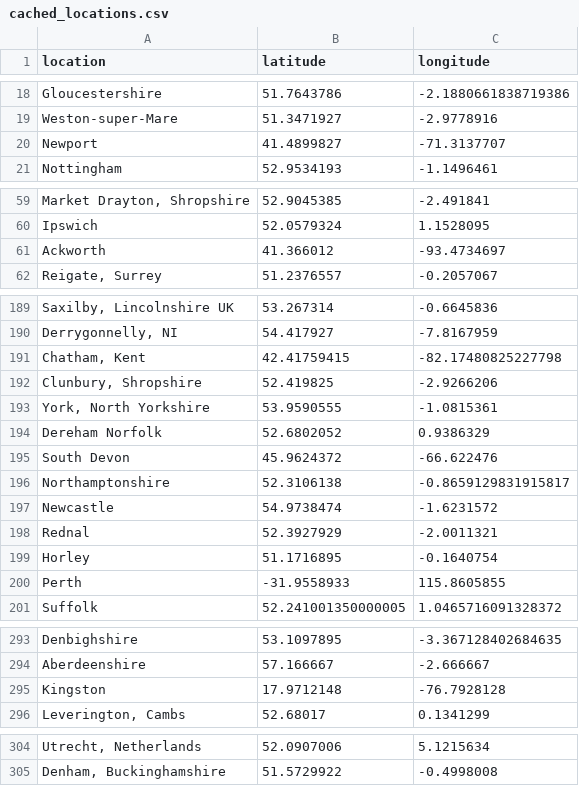
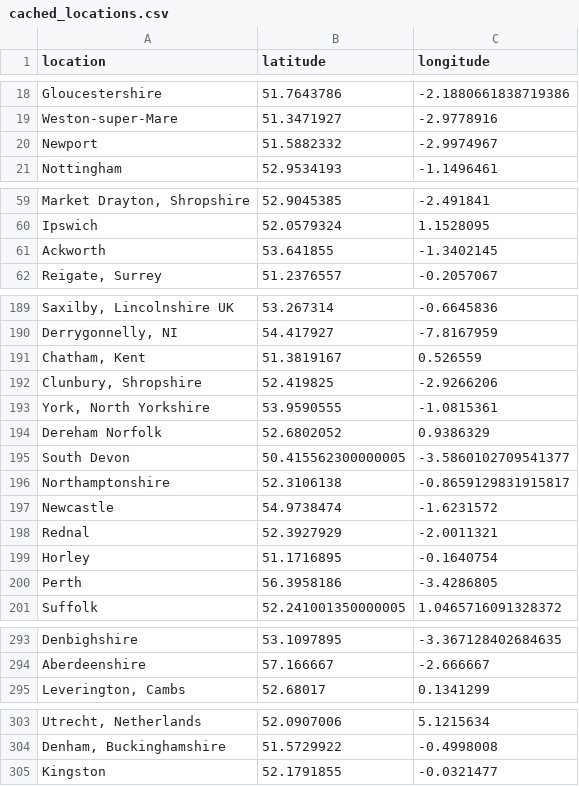
Before and after one commit to Johnr24/heatpump, a CSV file: cached_locations.csv, drawn as a sheet; only a part is shown, gaps mark what is left out; removed rows and columns are numbered as before the commit, all else as after; the diff covers the shown part only; the diff names each change by its address in the sheet, - before the commit and + after, or states it on an @@ line.

Commit message:
changes locations fix

```diff
--- a/cached_locations.csv
+++ b/cached_locations.csv
-B20 (latitude): 41.4899827
+B20 (latitude): 51.5882332
-C20 (longitude): -71.3137707
+C20 (longitude): -2.9974967
-B61 (latitude): 41.366012
+B61 (latitude): 53.641855
-C61 (longitude): -93.4734697
+C61 (longitude): -1.3402145
-B191 (latitude): 42.41759415
+B191 (latitude): 51.3819167
-C191 (longitude): -82.17480825227798
+C191 (longitude): 0.526559
-B195 (latitude): 45.9624372
+B195 (latitude): 50.415562300000005
-C195 (longitude): -66.622476
+C195 (longitude): -3.5860102709541377
-B200 (latitude): -31.9558933
+B200 (latitude): 56.3958186
-C200 (longitude): 115.8605855
+C200 (longitude): -3.4286805
-row 295: Kingston | 17.9712148 | -76.7928128
+row 305: Kingston | 52.1791855 | -0.0321477
```
Also changed, not shown: 10 edited cells elsewhere in this file, heatpump_systems.csv, 4 other files.
